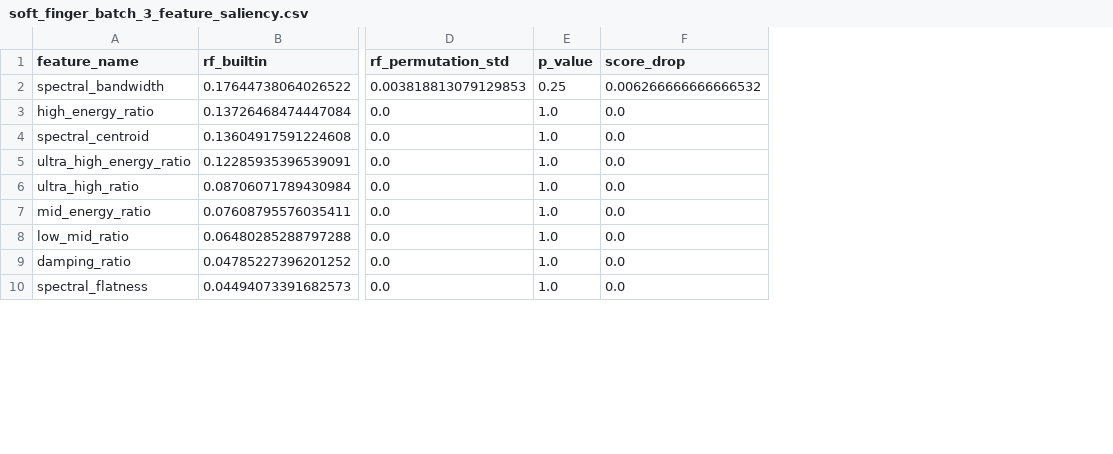
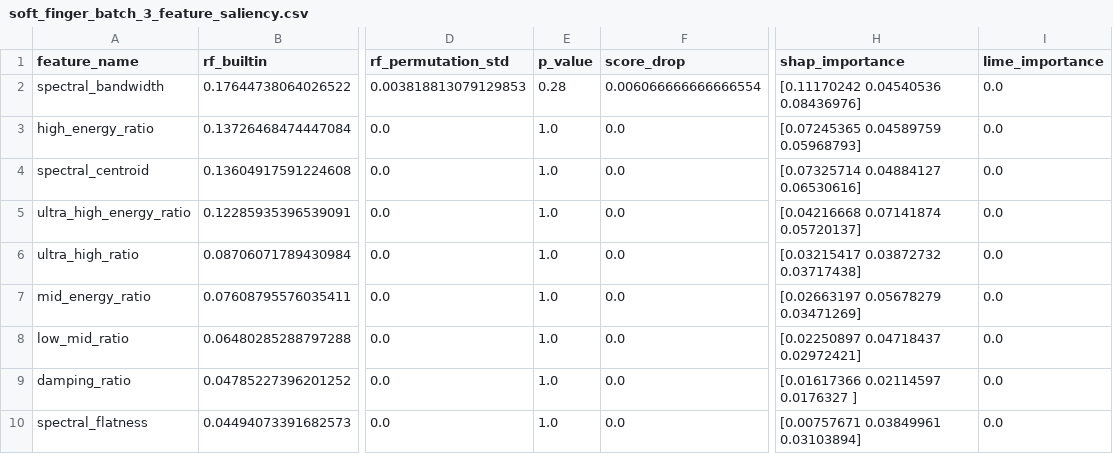
Before and after one commit to wolnik-georg/Robotics-Project, a CSV file: acoustic_sensing_starter_kit/src/batch_analysis_results/soft_finger_batch_3/soft_finger_batch_3_feature_saliency.csv, drawn as a sheet; only a part is shown, gaps mark what is left out; the diff names each change by its address in the sheet, - before the commit and + after, or states it on an @@ line.

```diff
--- a/acoustic_sensing_starter_kit/src/batch_analysis_results/soft_finger_batch_3/soft_finger_batch_3_feature_saliency.csv
+++ b/acoustic_sensing_starter_kit/src/batch_analysis_results/soft_finger_batch_3/soft_finger_batch_3_feature_saliency.csv
+column H (shap_importance), rows 2-10: [0.11170242 0.04540536 0.08436976] | [0.07245365 0.04589759 0.05968793] | [0.07325714 0.04884127 0.06530616] | [0.04216668 0.07141874 0.05720137] | [0.03215417 0.03872732 0.03717438] | [0.02663197 0.05678279 0.03471269] | [0.02250897 0.04718437 0.02972421] | [0.01617366 0.02114597 0.0176327 ] | [0.00757671 0.03849961 0.03103894]
+column I (lime_importance), rows 2-10: all 0.0
-E2 (p_value): 0.25
+E2 (p_value): 0.28
-F2 (score_drop): 0.006266666666666532
+F2 (score_drop): 0.006066666666666554
```
Also changed, not shown: acoustic_sensing_starter_kit/src/batch_analysis_results/soft_finger_batch_1/soft_finger_batch_1_feature_saliency.csv, acoustic_sensing_starter_kit/src/batch_analysis_results/soft_finger_batch_2/soft_finger_batch_2_feature_saliency.csv, 44 other files.
